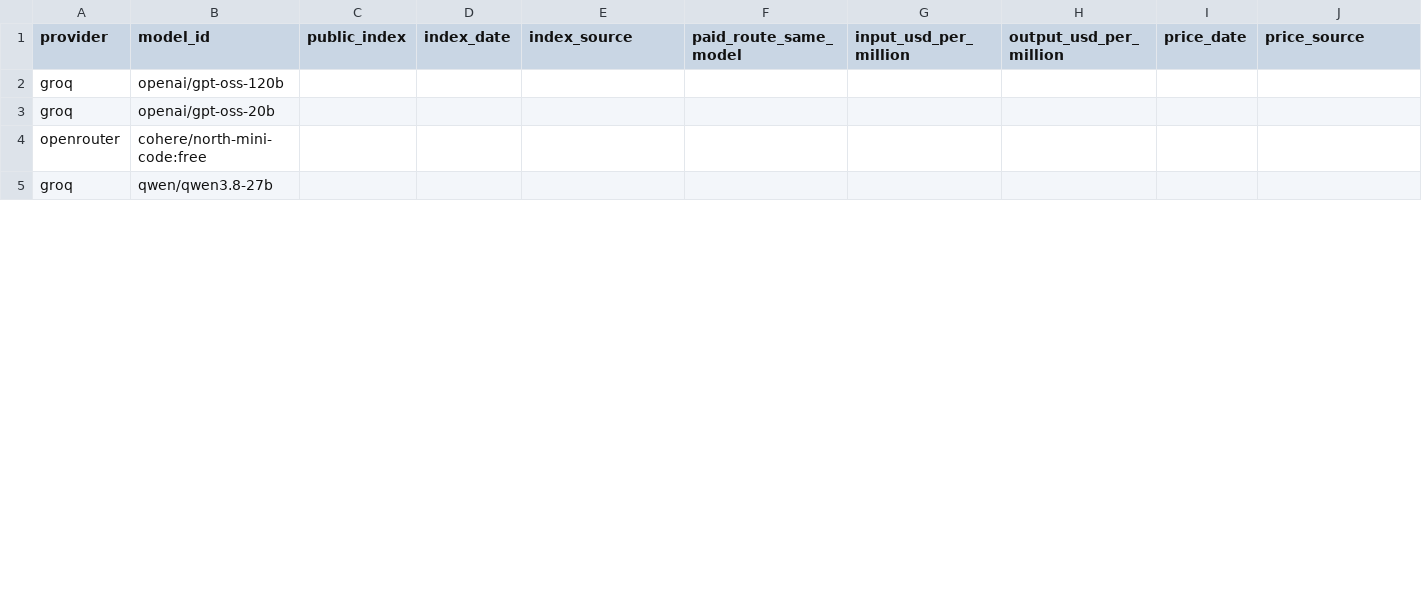
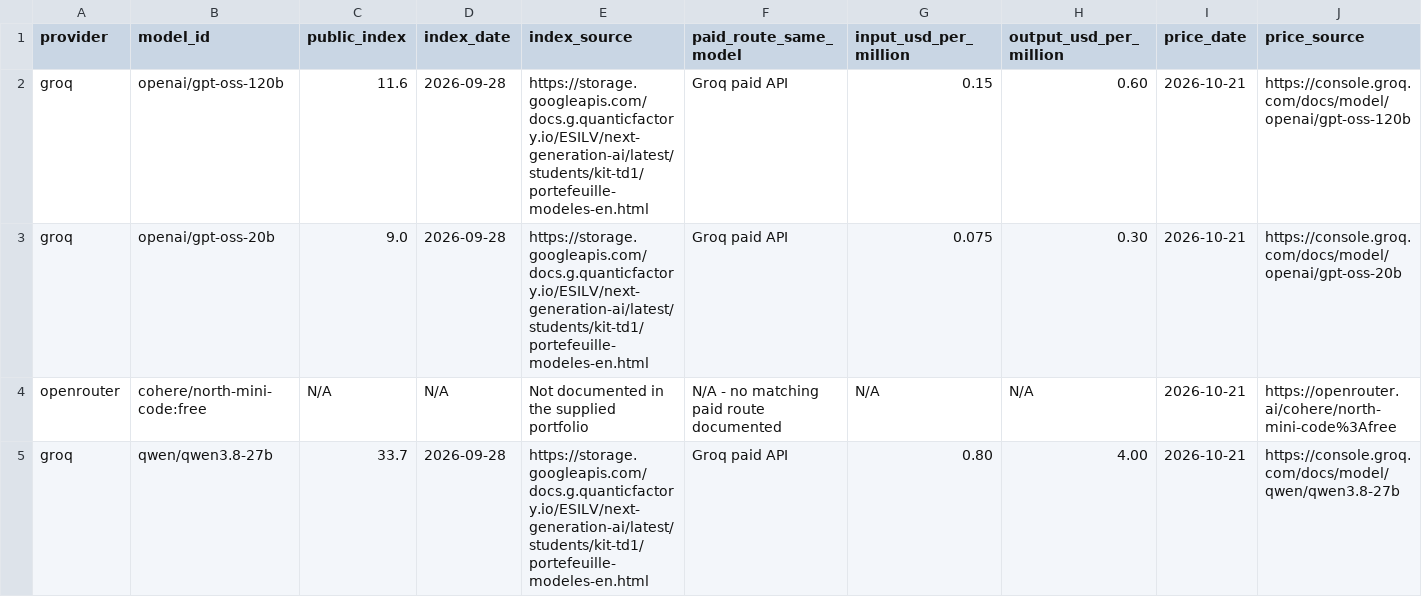
Before and after one commit to JRF-cell/esilv-trustworthy-generative-ai, a CSV file: kit-td1/five-model-summary-en.csv, drawn as a sheet; only a part is shown; the diff covers the shown part only; the diff names each change by its address in the sheet, - before the commit and + after, or states it on an @@ line.

Commit message:
Finalize TD1 team information and model cost comparison

```diff
--- a/kit-td1/five-model-summary-en.csv
+++ b/kit-td1/five-model-summary-en.csv
-C2 (public_index): (empty)
+C2 (public_index): 11.6
-D2:D3 (index_date): (empty)
+D2:D3 (index_date): 2026-09-28
-E2:E3 (index_source): (empty)
+E2:E3 (index_source): https://storage.googleapis.com/docs.g.quanticfactory.io/ESILV/next-generation-ai/latest/students/kit-td1/portefeuille-modeles-en.html
-F2:F3 (paid_route_same_model): (empty)
+F2:F3 (paid_route_same_model): Groq paid API
-G2 (input_usd_per_million): (empty)
+G2 (input_usd_per_million): 0.15
-H2 (output_usd_per_million): (empty)
+H2 (output_usd_per_million): 0.60
-I2:I5 (price_date): (empty)
+I2:I5 (price_date): 2026-10-21
-J2 (price_source): (empty)
+J2 (price_source): https://console.groq.com/docs/model/openai/gpt-oss-120b
-C3 (public_index): (empty)
+C3 (public_index): 9.0
-G3 (input_usd_per_million): (empty)
+G3 (input_usd_per_million): 0.075
-H3 (output_usd_per_million): (empty)
+H3 (output_usd_per_million): 0.30
-J3 (price_source): (empty)
+J3 (price_source): https://console.groq.com/docs/model/openai/gpt-oss-20b
-C4 (public_index): (empty)
+C4 (public_index): N/A
-D4 (index_date): (empty)
+D4 (index_date): N/A
-E4 (index_source): (empty)
+E4 (index_source): Not documented in the supplied portfolio
-F4 (paid_route_same_model): (empty)
+F4 (paid_route_same_model): N/A - no matching paid route documented
-G4 (input_usd_per_million): (empty)
+G4 (input_usd_per_million): N/A
-H4 (output_usd_per_million): (empty)
+H4 (output_usd_per_million): N/A
-J4 (price_source): (empty)
+J4 (price_source): https://openrouter.ai/cohere/north-mini-code%3Afree
-C5 (public_index): (empty)
+C5 (public_index): 33.7
-D5 (index_date): (empty)
+D5 (index_date): 2026-09-28
-E5 (index_source): (empty)
+E5 (index_source): https://storage.googleapis.com/docs.g.quanticfactory.io/ESILV/next-generation-ai/latest/students/kit-td1/portefeuille-modeles-en.html
-F5 (paid_route_same_model): (empty)
+F5 (paid_route_same_model): Groq paid API
-G5 (input_usd_per_million): (empty)
+G5 (input_usd_per_million): 0.80
-H5 (output_usd_per_million): (empty)
+H5 (output_usd_per_million): 4.00
-J5 (price_source): (empty)
+J5 (price_source): https://console.groq.com/docs/model/qwen/qwen3.8-27b
```
Also changed, not shown: 8 edited cells elsewhere in this file, 1 other file.
